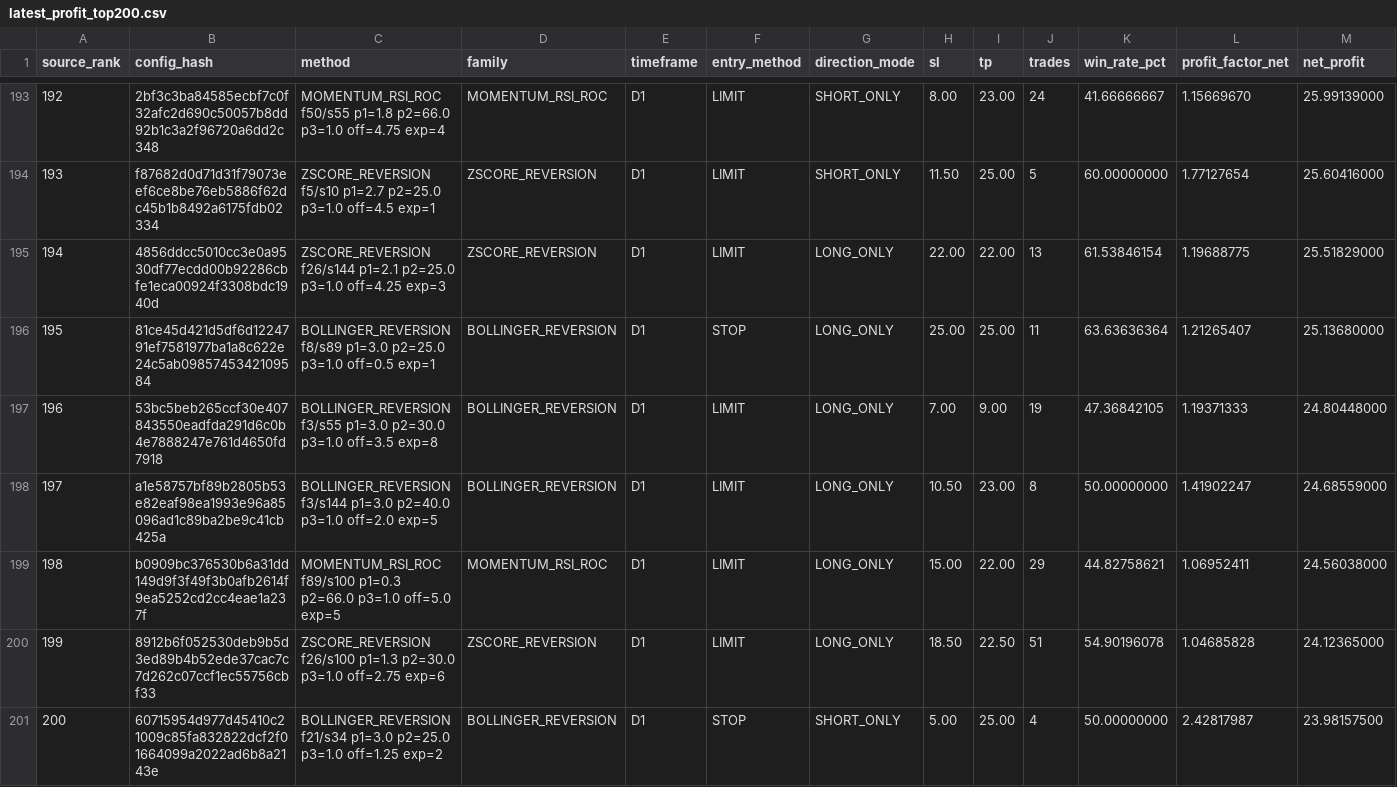
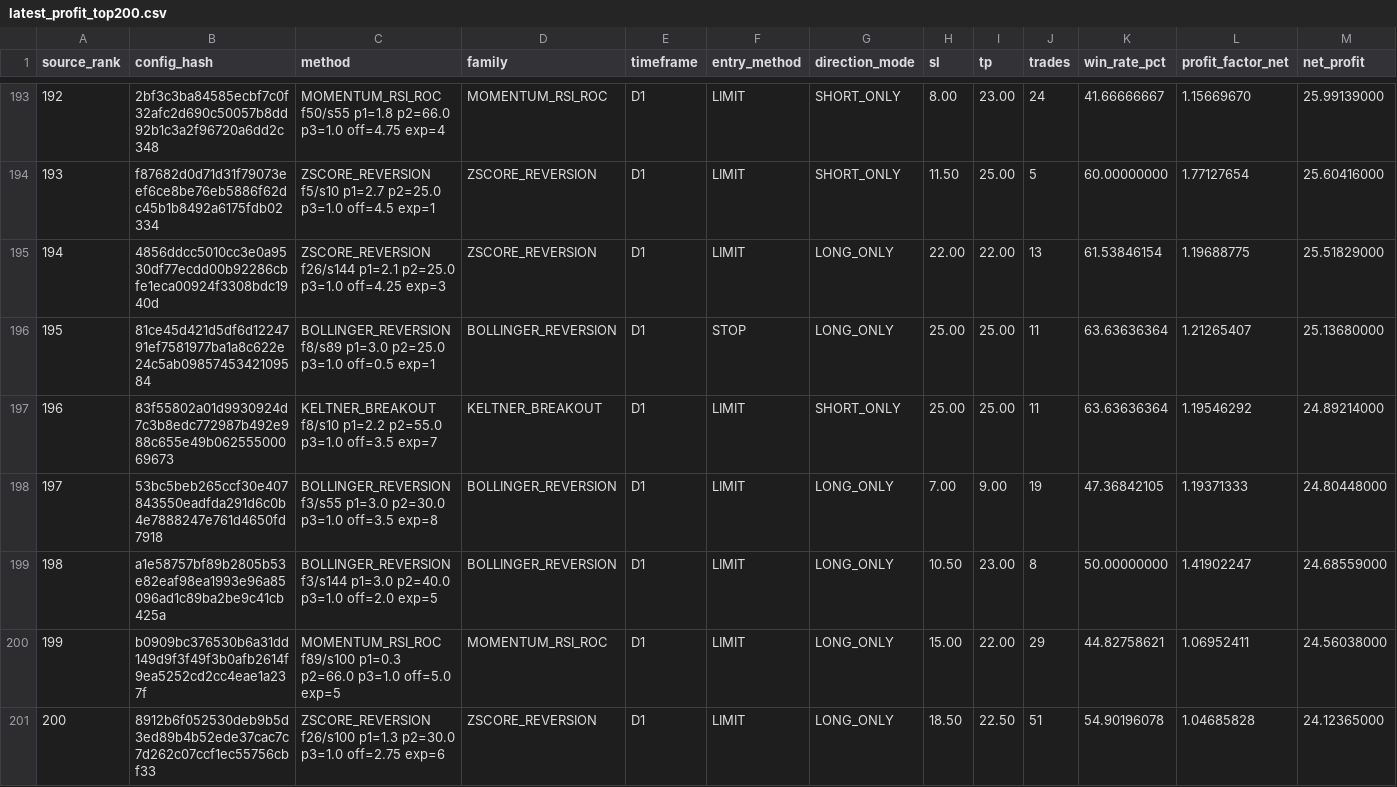
Before and after one commit to copytolive/rwa, a CSV file: backtest/gold24/runtime_v11/latest_profit_top200.csv, drawn as a sheet; only a part is shown, gaps mark what is left out; removed rows and columns are numbered as before the commit, all else as after; rows hold the shown columns only; the diff names each change by its address in the sheet, - before the commit and + after, or states it on an @@ line.

Commit message:
chore(gold24): publish compact v11 rankings + strict usd report [skip ci]

```diff
--- a/backtest/gold24/runtime_v11/latest_profit_top200.csv
+++ b/backtest/gold24/runtime_v11/latest_profit_top200.csv
+row 197: 196 | 83f55802a01d9930924d7c3b8edc772987b492e988c655e49b06255500069673 | KELTNER_BREAKOUT f8/s10 p1=2.2 p2=55.0 p3=1.0 off=3.5 exp=7 | KELTNER_BREAKOUT | D1 | LIMIT | SHORT_ONLY | 25.00 | 25.00 | 11 | 63.63636364 | 1.19546292 | 24.89214000
@@ column A (source_rank) renumbered between rows 198 and 201 @@
-row 201: 200 | 60715954d977d45410c21009c85fa832822dcf2f01664099a2022ad6b8a2143e | BOLLINGER_REVERSION f21/s34 p1=3.0 p2=25.0 p3=1.0 off=1.25 exp=2 | BOLLINGER_REVERSION | D1 | STOP | SHORT_ONLY | 5.00 | 25.00 | 4 | 50.00000000 | 2.42817987 | 23.98157500
```
Also changed, not shown: 4 other files.
